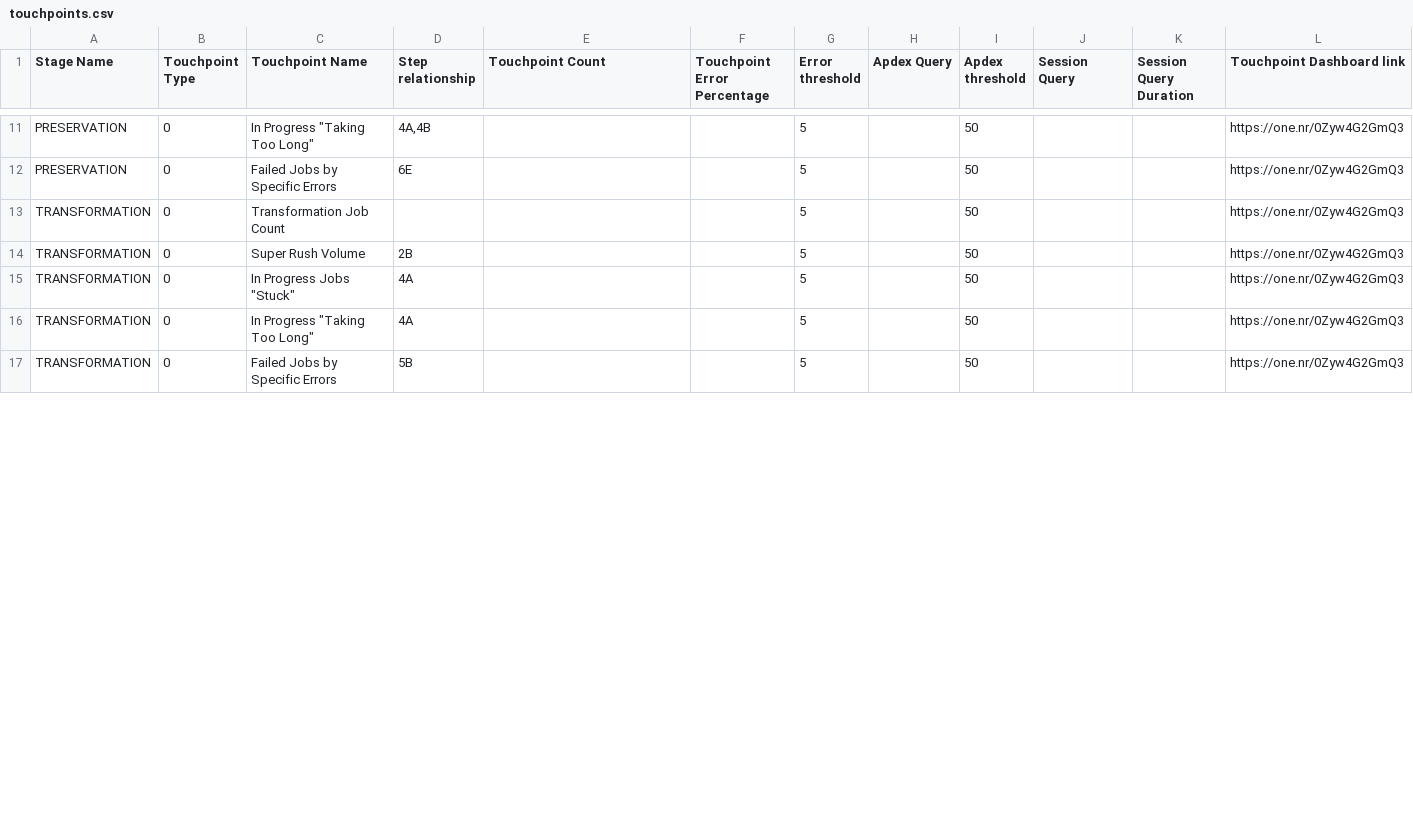
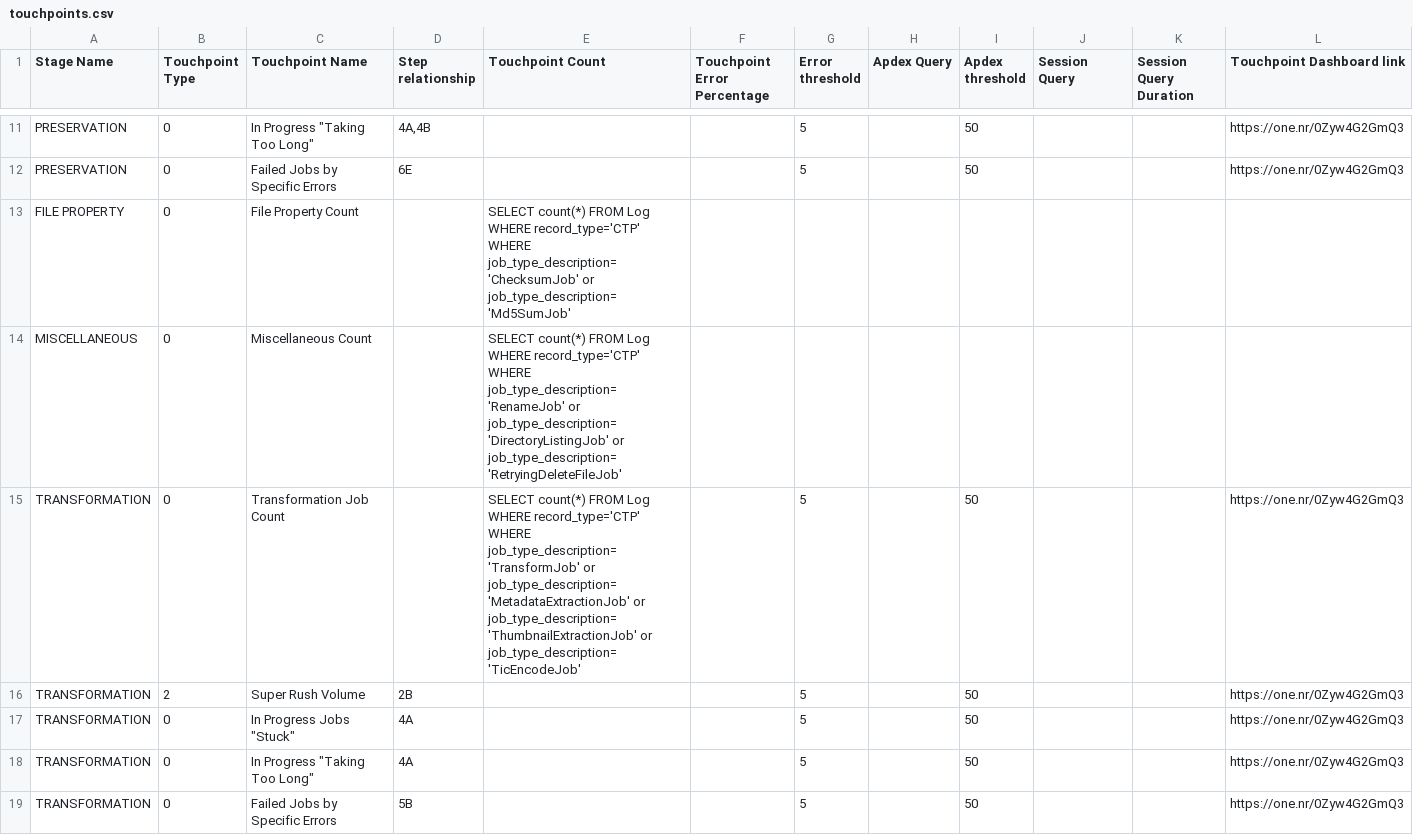
Before and after one commit to newrelic/nr1-pathpoint, a CSV file: setup/touchpoints.csv, drawn as a sheet; only a part is shown, gaps mark what is left out; the diff covers the shown part only.

Commit message:
adding new type of touchpoint

```diff
--- a/setup/touchpoints.csv
+++ b/setup/touchpoints.csv
@@ -12,4 +12,6 @@ PRESERVATION,0,"In Progress  ""Taking Too Long""","4A,4B",,,5,,50,,,https://one.
 PRESERVATION,0,Failed Jobs by Specific Errors,6E,,,5,,50,,,https://one.nr/0Zyw4G2GmQ3
-TRANSFORMATION,0,Transformation Job Count,,,,5,,50,,,https://one.nr/0Zyw4G2GmQ3
-TRANSFORMATION,0,Super Rush Volume,2B,,,5,,50,,,https://one.nr/0Zyw4G2GmQ3
+FILE PROPERTY,0,File Property Count,,SELECT count(*) FROM Log WHERE record_type='CTP' WHERE job_type_description='ChecksumJob' or job_type_description='Md5SumJob',,,,,,,
+MISCELLANEOUS,0,Miscellaneous Count,,SELECT count(*) FROM Log WHERE record_type='CTP' WHERE job_type_description='RenameJob' or job_type_description='DirectoryListingJob' or job_type_description='RetryingDeleteFileJob',,,,,,,
+TRANSFORMATION,0,Transformation Job Count,,SELECT count(*) FROM Log WHERE record_type='CTP' WHERE job_type_description='TransformJob' or job_type_description='MetadataExtractionJob' or job_type_description='ThumbnailExtractionJob' or job_type_description='TicEncodeJob',,5,,50,,,https://one.nr/0Zyw4G2GmQ3
+TRANSFORMATION,2,Super Rush Volume,2B,,,5,,50,,,https://one.nr/0Zyw4G2GmQ3
 TRANSFORMATION,0,"In Progress Jobs ""Stuck""",4A,,,5,,50,,,https://one.nr/0Zyw4G2GmQ3
```
Also changed, not shown: 7 edited cells elsewhere in this file, setup/steps.csv, 7 other files.
